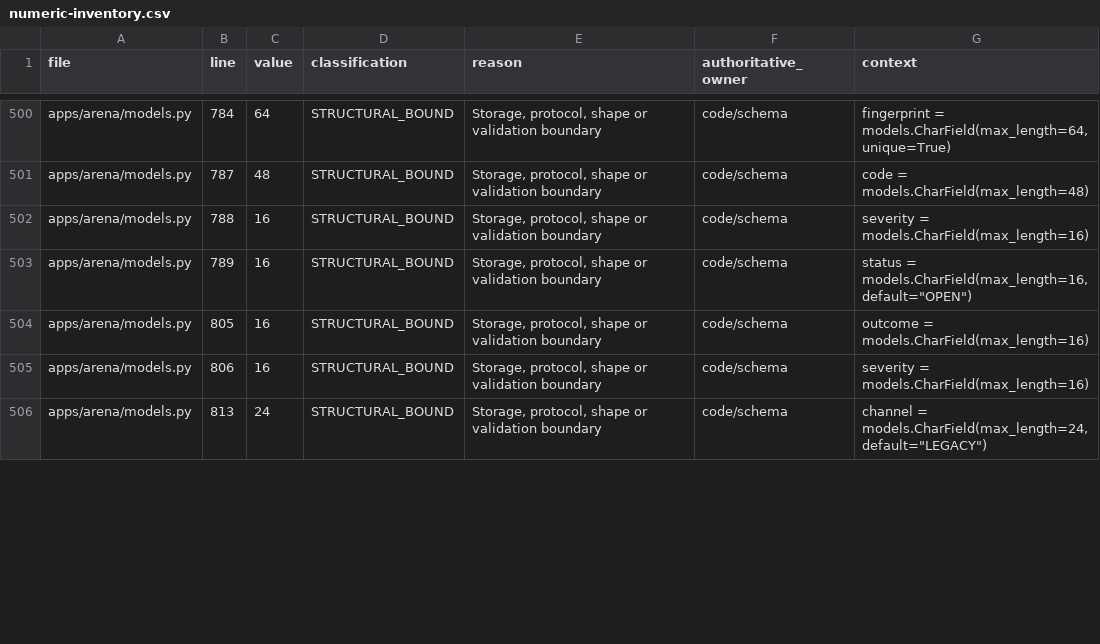
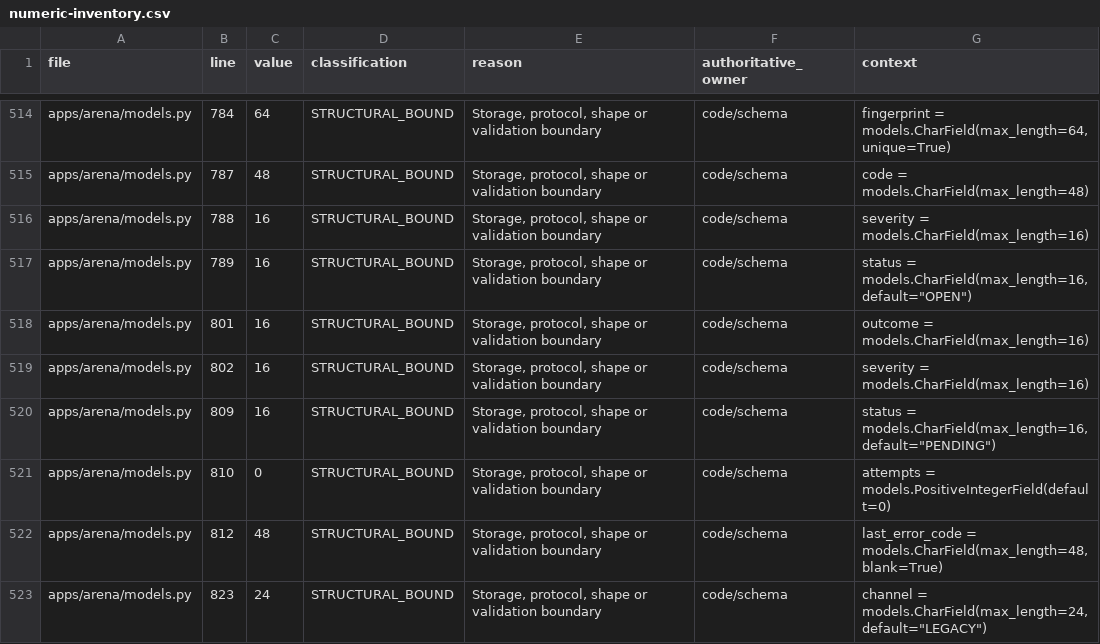
Before and after one commit to hassan-anari/WEDCAL, a CSV file: docs/phase4/numeric-inventory.csv, drawn as a sheet; only a part is shown, gaps mark what is left out; the diff covers the shown part only.

Commit message:
Run all-admin Telegram economic alerts automatically with bounded retries

```diff
--- a/docs/phase4/numeric-inventory.csv
+++ b/docs/phase4/numeric-inventory.csv
@@ -503,4 +517,7 @@ apps/arena/models.py,788,16,STRUCTURAL_BOUND,"Storage, protocol, shape or valida
 apps/arena/models.py,789,16,STRUCTURAL_BOUND,"Storage, protocol, shape or validation boundary",code/schema,"status = models.CharField(max_length=16, default=""OPEN"")"
-apps/arena/models.py,805,16,STRUCTURAL_BOUND,"Storage, protocol, shape or validation boundary",code/schema,outcome = models.CharField(max_length=16)
-apps/arena/models.py,806,16,STRUCTURAL_BOUND,"Storage, protocol, shape or validation boundary",code/schema,severity = models.CharField(max_length=16)
-apps/arena/models.py,813,24,STRUCTURAL_BOUND,"Storage, protocol, shape or validation boundary",code/schema,"channel = models.CharField(max_length=24, default=""LEGACY"")"
+apps/arena/models.py,801,16,STRUCTURAL_BOUND,"Storage, protocol, shape or validation boundary",code/schema,outcome = models.CharField(max_length=16)
+apps/arena/models.py,802,16,STRUCTURAL_BOUND,"Storage, protocol, shape or validation boundary",code/schema,severity = models.CharField(max_length=16)
+apps/arena/models.py,809,16,STRUCTURAL_BOUND,"Storage, protocol, shape or validation boundary",code/schema,"status = models.CharField(max_length=16, default=""PENDING"")"
+apps/arena/models.py,810,0,STRUCTURAL_BOUND,"Storage, protocol, shape or validation boundary",code/schema,attempts = models.PositiveIntegerField(default=0)
+apps/arena/models.py,812,48,STRUCTURAL_BOUND,"Storage, protocol, shape or validation boundary",code/schema,"last_error_code = models.CharField(max_length=48, blank=True)"
+apps/arena/models.py,823,24,STRUCTURAL_BOUND,"Storage, protocol, shape or validation boundary",code/schema,"channel = models.CharField(max_length=24, default=""LEGACY"")"
```
Also changed, not shown: 17 added rows, 1 removed row and 34 edited cells elsewhere in this file, 21 other files.
